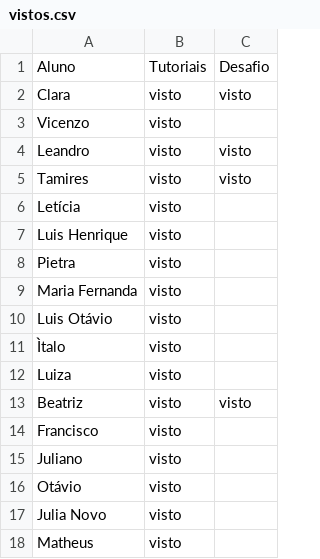
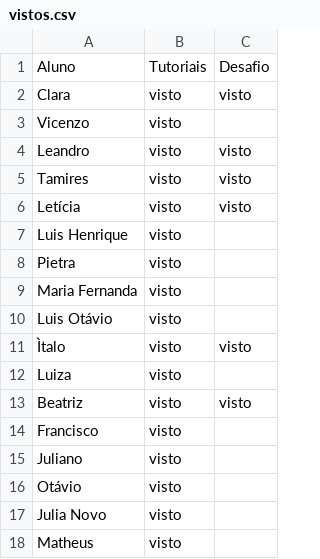
Before and after one commit to wellifabio/senai2026, a CSV file: ds/turmas/2DES_A/4º Semestre/03-ppdm2/aula05/vistos.csv, drawn as a sheet.

Commit message:
vistos

```diff
--- a/ds/turmas/2DES_A/4º Semestre/03-ppdm2/aula05/vistos.csv
+++ b/ds/turmas/2DES_A/4º Semestre/03-ppdm2/aula05/vistos.csv
@@ -5,3 +5,3 @@ Leandro, visto, visto
 Tamires, visto, visto
-Letícia, visto,
+Letícia, visto, visto
 Luis Henrique, visto,
@@ -10,3 +10,3 @@ Maria Fernanda, visto,
 Luis Otávio, visto,
-Ìtalo, visto,
+Ìtalo, visto, visto
 Luiza, visto,
```
